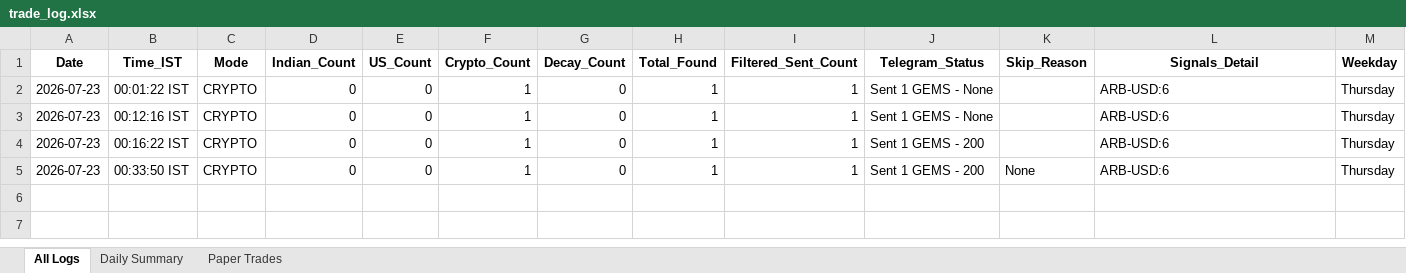
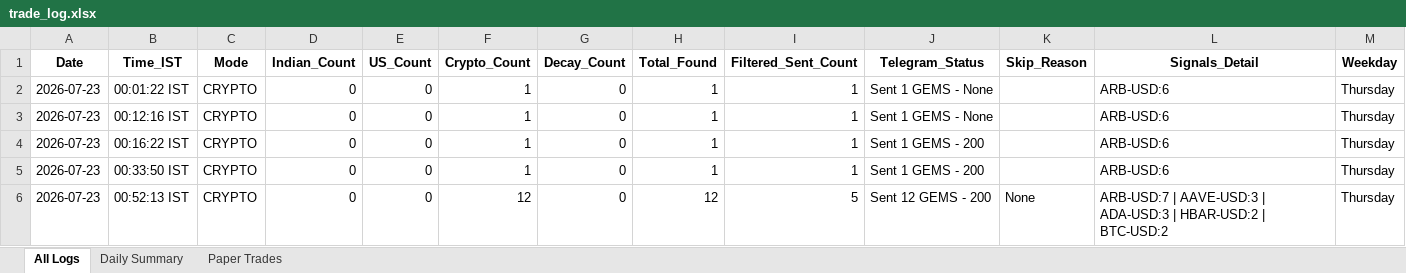
Before and after one commit to thokfoot/free-4-market-master, an Excel workbook: logs/trade_log.xlsx, sheet All Logs, drawn as a sheet; values as stored, in another font and other column widths than the file's, no borders; the diff names each change by its address in the sheet, - before the commit and + after, or states it on an @@ line.

```diff
--- a/logs/trade_log.xlsx (sheet All Logs)
+++ b/logs/trade_log.xlsx (sheet All Logs)
-K5 (Skip_Reason): None
+K5 (Skip_Reason): (empty)
+row 6: 2026-07-23 | 00:52:13 IST | CRYPTO | 0 | 0 | 12 | 0 | 12 | 5 | Sent 12 GEMS - 200 | None | ARB-USD:7 | AAVE-USD:3 | ADA-USD:3 | HBAR-USD:2 | BTC-USD:2 | Thursday
```
Also changed, not shown: sheet Paper Trades, sheet Daily Summary, 3 other files.
